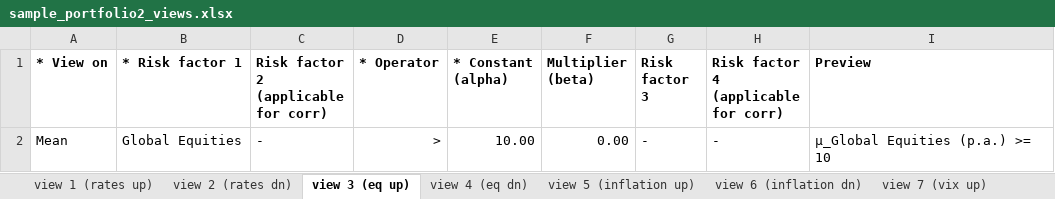
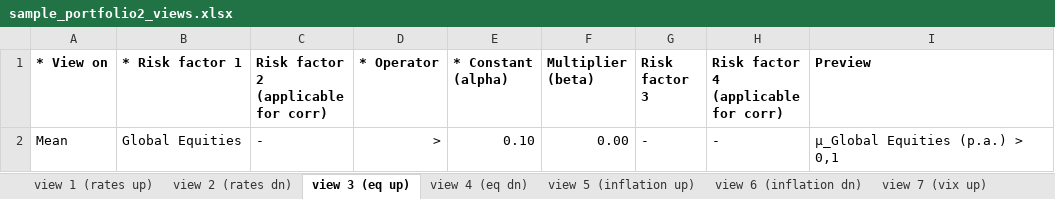
Before and after one commit to christiansegercrantz/entropy-poolin, an Excel workbook: Data/sample_portfolio2_views.xlsx, sheet view 3 (eq up), drawn as a sheet; values as stored, in another font and other column widths than the file's, no borders; conditional formats and table styles not drawn; the diff names each change by its address in the sheet, - before the commit and + after, or states it on an @@ line.

Commit message:
views Excel sheet modified

```diff
--- a/Data/sample_portfolio2_views.xlsx (sheet view 3 (eq up))
+++ b/Data/sample_portfolio2_views.xlsx (sheet view 3 (eq up))
-E2 (* Constant (alpha)): 10.00
+E2 (* Constant (alpha)): 0.10
-I2 (Preview): μ_Global Equities (p.a.) >= 10
+I2 (Preview): μ_Global Equities (p.a.) > 0,1
```
Also changed, not shown: sheet view 8 (vix dn), sheet view 7 (vix up), sheet view 4 (eq dn), sheet view 6 (inflation dn), sheet view 5 (inflation up), sheet view 2 (rates dn), 1 more sheet, other sheet tabs, 2 other files.
